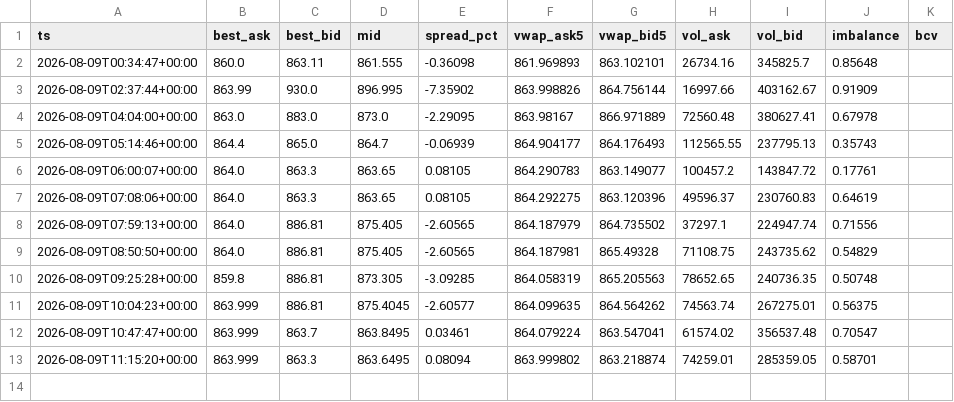
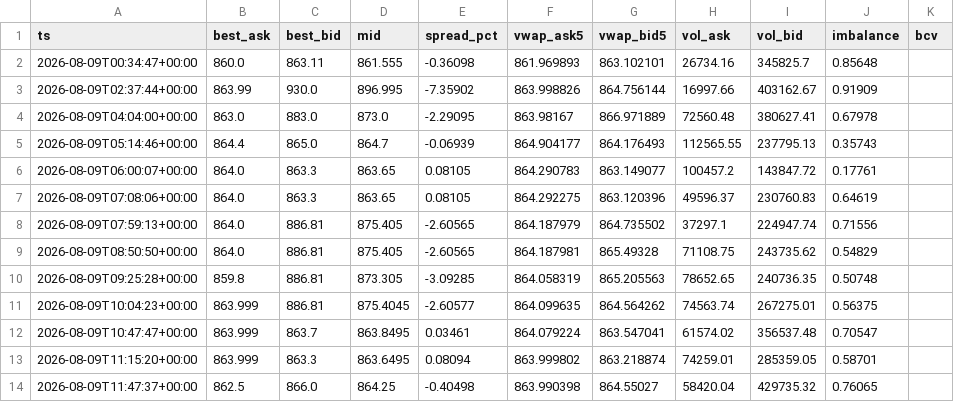
Before and after one commit to fnatic024/p2p-prediction, a CSV file: data/2026-08-09.csv, drawn as a sheet.

```diff
--- a/data/2026-08-09.csv
+++ b/data/2026-08-09.csv
@@ -13 +13,2 @@ ts,best_ask,best_bid,mid,spread_pct,vwap_ask5,vwap_bid5,vol_ask,vol_bid,imbalanc
 2026-08-09T11:15:20+00:00,863.999,863.3,863.6495,0.08094,863.999802,863.218874,74259.01,285359.05,0.58701,
+2026-08-09T11:47:37+00:00,862.5,866.0,864.25,-0.40498,863.990398,864.55027,58420.04,429735.32,0.76065,
```
Also changed, not shown: 1 other file.
